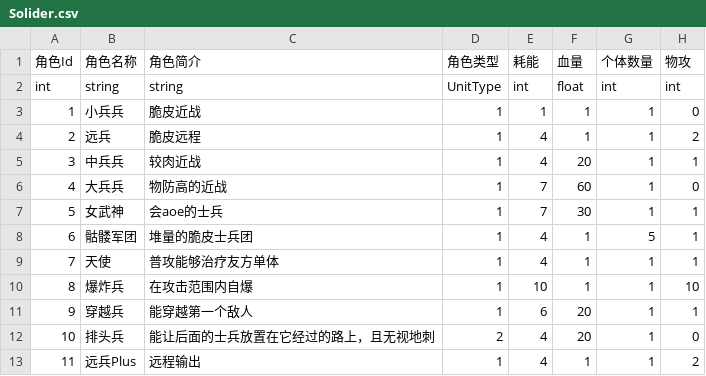
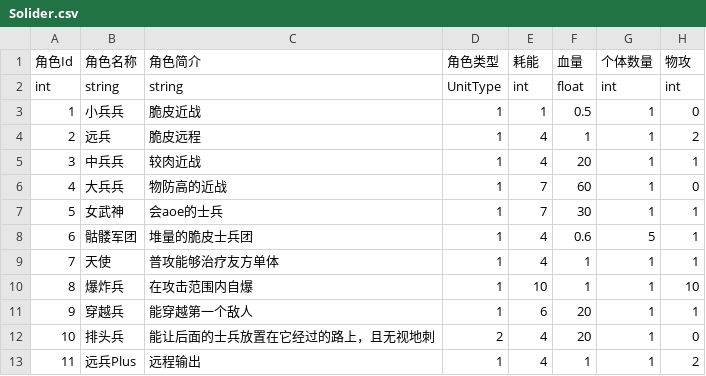
Before and after one commit to yishunGYS/SummerBattlefront, a CSV file: Assets/StreamingAssets/Solider.csv, drawn as a sheet; only a part is shown; the diff names each change by its address in the sheet, - before the commit and + after, or states it on an @@ line.

```diff
--- a/Assets/StreamingAssets/Solider.csv
+++ b/Assets/StreamingAssets/Solider.csv
-F3 (血量): 1
+F3 (血量): 0.5
-F8 (血量): 1
+F8 (血量): 0.6
```
Also changed, not shown: 36 other files.
